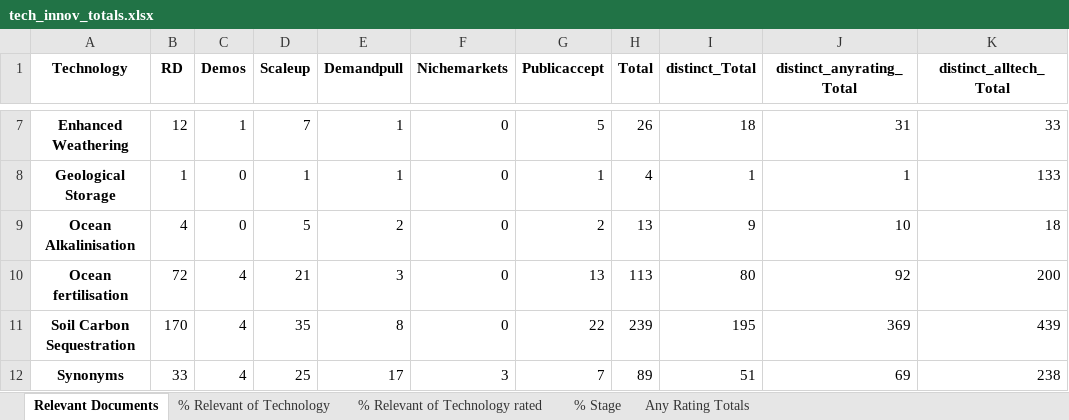
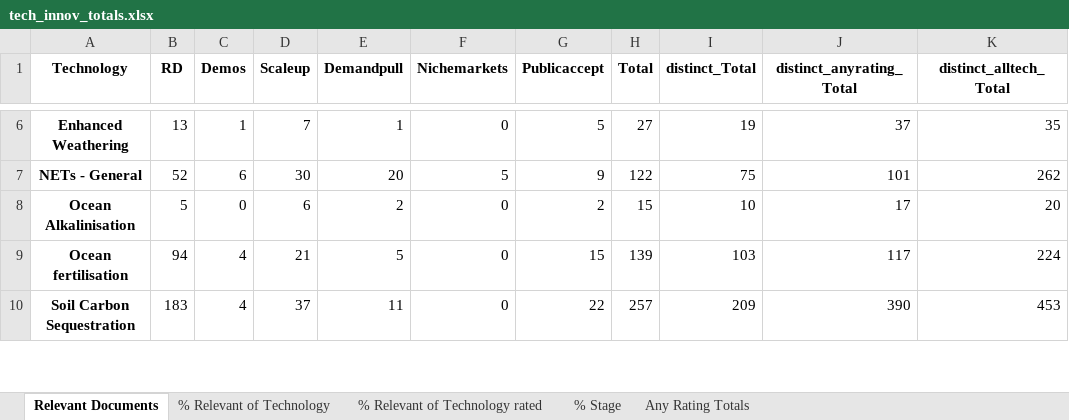
Before and after one commit to mcc-apsis/NETs-review, an Excel workbook: tables/tech_innov_totals.xlsx, sheet Relevant Documents, drawn as a sheet; only a part is shown, gaps mark what is left out; values as stored, in another font and other column widths than the file's, no borders; removed rows and columns are numbered as before the commit, all else as after; the diff covers the shown part only; the diff names each change by its address in the sheet, - before the commit and + after, or states it on an @@ line.

```diff
--- a/tables/tech_innov_totals.xlsx (sheet Relevant Documents)
+++ b/tables/tech_innov_totals.xlsx (sheet Relevant Documents)
-B6 (RD): 12
+B6 (RD): 13
-H6 (Total): 26
+H6 (Total): 27
-I6 (distinct_Total): 18
+I6 (distinct_Total): 19
-J6 (distinct_anyrating_Total): 31
+J6 (distinct_anyrating_Total): 37
-K6 (distinct_alltech_Total): 33
+K6 (distinct_alltech_Total): 35
-row 8: Geological Storage | 1 | 0 | 1 | 1 | 0 | 1 | 4 | 1 | 1 | 133
+row 7: NETs - General | 52 | 6 | 30 | 20 | 5 | 9 | 122 | 75 | 101 | 262
-B8 (RD): 4
+B8 (RD): 5
-D8 (Scaleup): 5
+D8 (Scaleup): 6
-H8 (Total): 13
+H8 (Total): 15
-I8 (distinct_Total): 9
+I8 (distinct_Total): 10
-J8 (distinct_anyrating_Total): 10
+J8 (distinct_anyrating_Total): 17
-K8 (distinct_alltech_Total): 18
+K8 (distinct_alltech_Total): 20
-B9 (RD): 72
+B9 (RD): 94
-E9 (Demandpull): 3
+E9 (Demandpull): 5
-G9 (Publicaccept): 13
+G9 (Publicaccept): 15
-H9 (Total): 113
+H9 (Total): 139
-I9 (distinct_Total): 80
+I9 (distinct_Total): 103
-J9 (distinct_anyrating_Total): 92
+J9 (distinct_anyrating_Total): 117
-K9 (distinct_alltech_Total): 200
+K9 (distinct_alltech_Total): 224
-B10 (RD): 170
+B10 (RD): 183
-D10 (Scaleup): 35
+D10 (Scaleup): 37
-E10 (Demandpull): 8
+E10 (Demandpull): 11
-H10 (Total): 239
+H10 (Total): 257
-I10 (distinct_Total): 195
+I10 (distinct_Total): 209
-J10 (distinct_anyrating_Total): 369
+J10 (distinct_anyrating_Total): 390
-K10 (distinct_alltech_Total): 439
+K10 (distinct_alltech_Total): 453
-row 12: Synonyms | 33 | 4 | 25 | 17 | 3 | 7 | 89 | 51 | 69 | 238
```
Also changed, not shown: 1 removed row and 47 edited cells elsewhere in this sheet, sheet % Relevant of Technology, sheet Any Rating Totals, sheet % Relevant of Technology rated, sheet % Stage, 7 other files.
